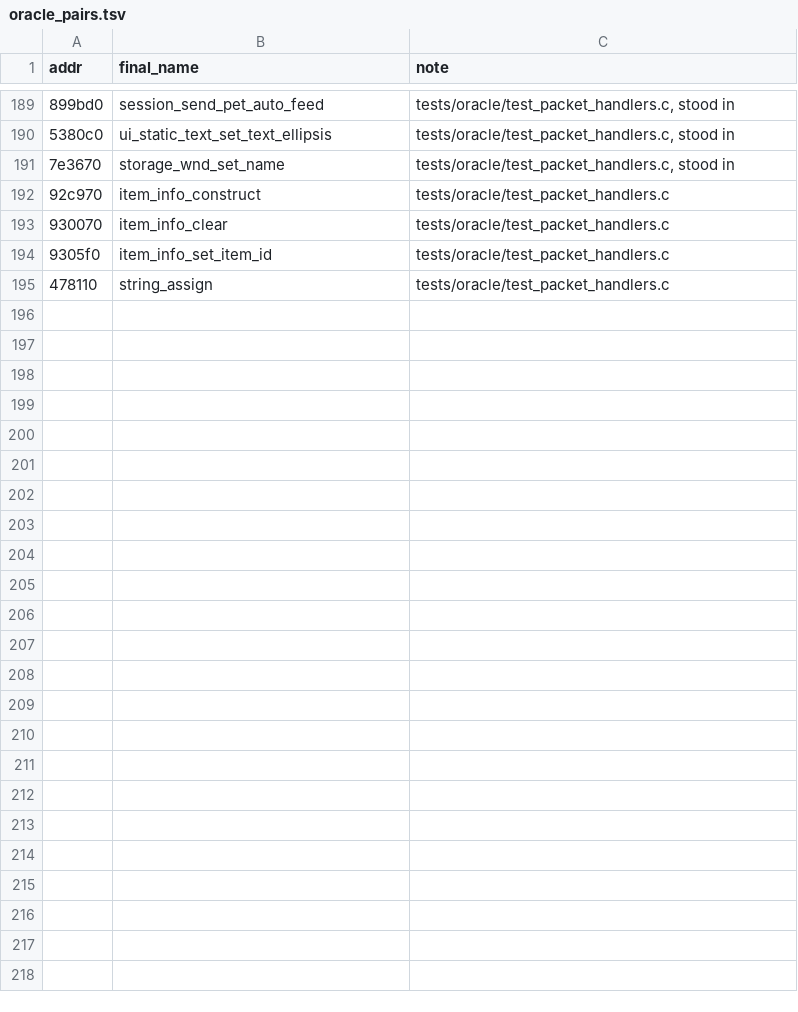
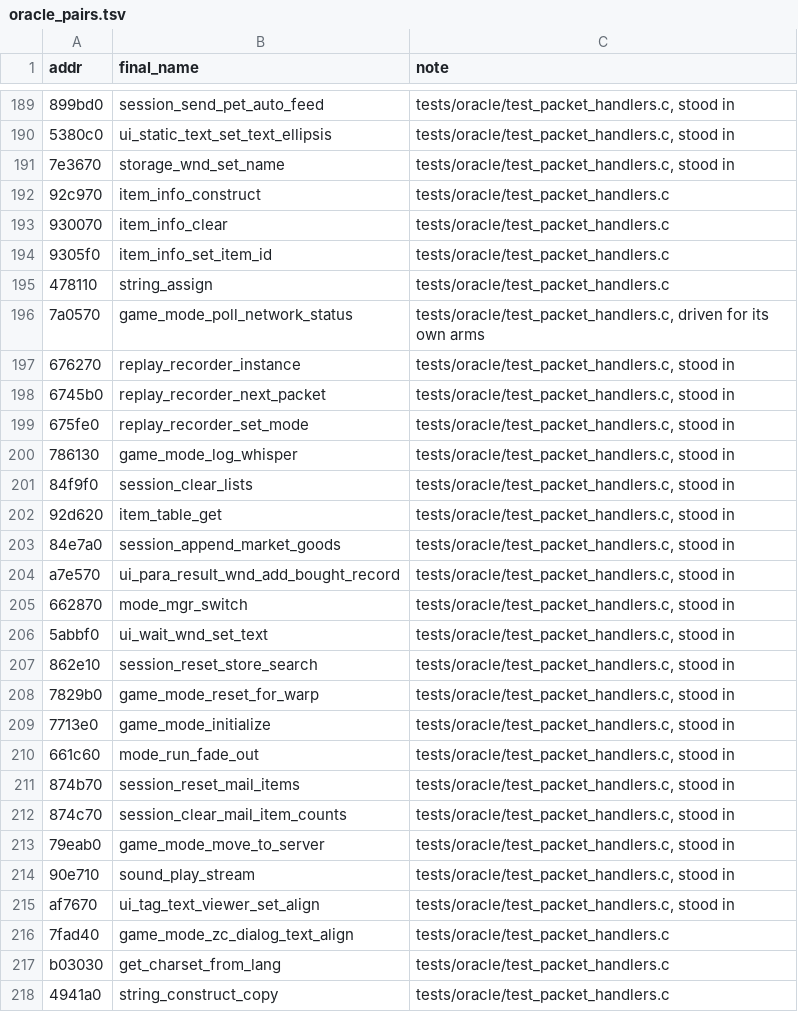
Before and after one commit to HampterDev/2022-04-06-ragexe-in-c, a TSV file: tools/funcmap/oracle_pairs.tsv, drawn as a sheet; only a part is shown, gaps mark what is left out; the diff names each change by its address in the sheet, - before the commit and + after, or states it on an @@ line.

```diff
--- a/tools/funcmap/oracle_pairs.tsv
+++ b/tools/funcmap/oracle_pairs.tsv
+row 196: 7a0570 | game_mode_poll_network_status | tests/oracle/test_packet_handlers.c, driven for its own arms
+row 197: 676270 | replay_recorder_instance | tests/oracle/test_packet_handlers.c, stood in
+row 198: 6745b0 | replay_recorder_next_packet | tests/oracle/test_packet_handlers.c, stood in
+row 199: 675fe0 | replay_recorder_set_mode | tests/oracle/test_packet_handlers.c, stood in
+row 200: 786130 | game_mode_log_whisper | tests/oracle/test_packet_handlers.c, stood in
+row 201: 84f9f0 | session_clear_lists | tests/oracle/test_packet_handlers.c, stood in
+row 202: 92d620 | item_table_get | tests/oracle/test_packet_handlers.c, stood in
+row 203: 84e7a0 | session_append_market_goods | tests/oracle/test_packet_handlers.c, stood in
+row 204: a7e570 | ui_para_result_wnd_add_bought_record | tests/oracle/test_packet_handlers.c, stood in
+row 205: 662870 | mode_mgr_switch | tests/oracle/test_packet_handlers.c, stood in
+row 206: 5abbf0 | ui_wait_wnd_set_text | tests/oracle/test_packet_handlers.c, stood in
+row 207: 862e10 | session_reset_store_search | tests/oracle/test_packet_handlers.c, stood in
+row 208: 7829b0 | game_mode_reset_for_warp | tests/oracle/test_packet_handlers.c, stood in
+row 209: 7713e0 | game_mode_initialize | tests/oracle/test_packet_handlers.c, stood in
+row 210: 661c60 | mode_run_fade_out | tests/oracle/test_packet_handlers.c, stood in
+row 211: 874b70 | session_reset_mail_items | tests/oracle/test_packet_handlers.c, stood in
+row 212: 874c70 | session_clear_mail_item_counts | tests/oracle/test_packet_handlers.c, stood in
+row 213: 79eab0 | game_mode_move_to_server | tests/oracle/test_packet_handlers.c, stood in
+row 214: 90e710 | sound_play_stream | tests/oracle/test_packet_handlers.c, stood in
+row 215: af7670 | ui_tag_text_viewer_set_align | tests/oracle/test_packet_handlers.c, stood in
+row 216: 7fad40 | game_mode_zc_dialog_text_align | tests/oracle/test_packet_handlers.c
+row 217: b03030 | get_charset_from_lang | tests/oracle/test_packet_handlers.c
+row 218: 4941a0 | string_construct_copy | tests/oracle/test_packet_handlers.c
```
Also changed, not shown: tools/funcmap/function_map.tsv.
